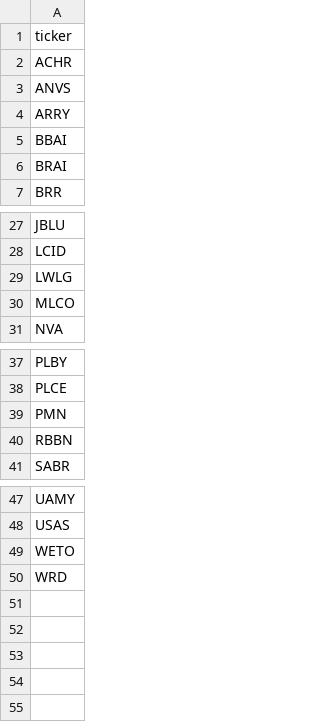
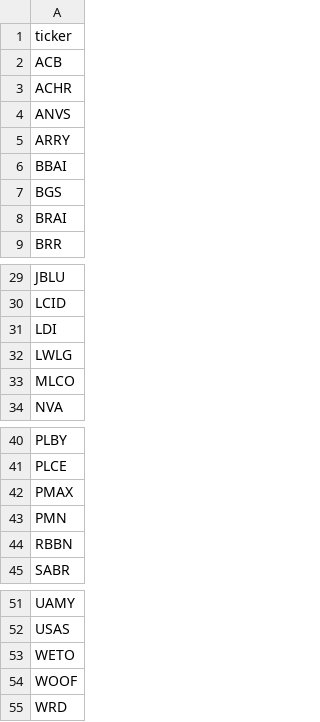
Before and after one commit to aligaam2-art/pennybot, a CSV file: journal/days/2026-11-02/movers.csv, drawn as a sheet; only a part is shown, gaps mark what is left out.

```diff
--- a/journal/days/2026-11-02/movers.csv
+++ b/journal/days/2026-11-02/movers.csv
@@ -1,2 +1,3 @@
 ticker
+ACB
 ACHR
@@ -5,2 +6,3 @@ ARRY
 BBAI
+BGS
 BRAI
@@ -28,2 +30,3 @@ JBLU
 LCID
+LDI
 LWLG
@@ -38,2 +41,3 @@ PLBY
 PLCE
+PMAX
 PMN
@@ -49,2 +53,3 @@ USAS
 WETO
+WOOF
 WRD
```
Also changed, not shown: journal/days/2026-11-02/watchlist.csv, 1 other file.
